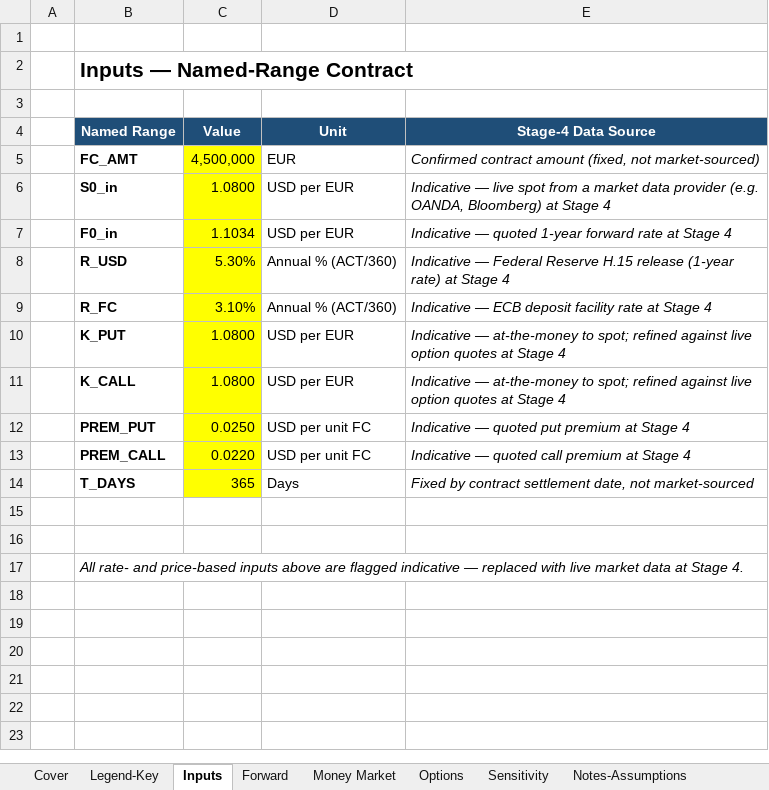
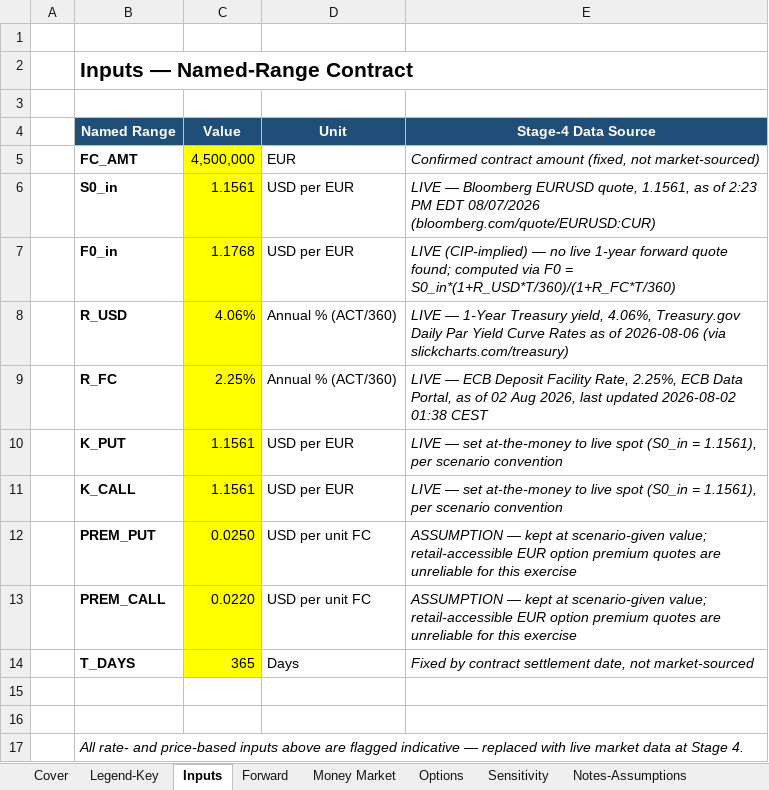
Before and after one commit to Ckaetsu/Chase-Kaetsu, an Excel workbook: models/builds/2026-08-08-Kaetsu-eur-receivable-model.xlsx, sheet Inputs, drawn as a sheet; values as stored, in another font and other column widths than the file's, no borders; the diff names each change by its address in the sheet, - before the commit and + after, or states it on an @@ line.

Commit message:
Populate workbook with live market data (Stage 4)

```diff
--- a/models/builds/2026-08-08-Kaetsu-eur-receivable-model.xlsx (sheet Inputs)
+++ b/models/builds/2026-08-08-Kaetsu-eur-receivable-model.xlsx (sheet Inputs)
-C6 (Value): 1.0800
+C6 (Value): 1.1561
-E6 (Stage-4 Data Source): Indicative — live spot from a market data provider (e.g. OANDA, Bloomberg) at Stage 4
+E6 (Stage-4 Data Source): LIVE — Bloomberg EURUSD quote, 1.1561, as of 2:23 PM EDT 08/07/2026 (bloomberg.com/quote/EURUSD:CUR)
-C7 (Value): 1.1034
+C7 (Value): 1.1768
-E7 (Stage-4 Data Source): Indicative — quoted 1-year forward rate at Stage 4
+E7 (Stage-4 Data Source): LIVE (CIP-implied) — no live 1-year forward quote found; computed via F0 = S0_in*(1+R_USD*T/360)/(1+R_FC*T/360)
-C8 (Value): 5.30%
+C8 (Value): 4.06%
-E8 (Stage-4 Data Source): Indicative — Federal Reserve H.15 release (1-year rate) at Stage 4
+E8 (Stage-4 Data Source): LIVE — 1-Year Treasury yield, 4.06%, Treasury.gov Daily Par Yield Curve Rates as of 2026-08-06 (via slickcharts.com/treasury)
-C9 (Value): 3.10%
+C9 (Value): 2.25%
-E9 (Stage-4 Data Source): Indicative — ECB deposit facility rate at Stage 4
+E9 (Stage-4 Data Source): LIVE — ECB Deposit Facility Rate, 2.25%, ECB Data Portal, as of 02 Aug 2026, last updated 2026-08-02 01:38 CEST
-C10:C11 (Value): 1.0800
+C10:C11 (Value): 1.1561
-E10:E11 (Stage-4 Data Source): Indicative — at-the-money to spot; refined against live option quotes at Stage 4
+E10:E11 (Stage-4 Data Source): LIVE — set at-the-money to live spot (S0_in = 1.1561), per scenario convention
-E12 (Stage-4 Data Source): Indicative — quoted put premium at Stage 4
+E12 (Stage-4 Data Source): ASSUMPTION — kept at scenario-given value; retail-accessible EUR option premium quotes are unreliable for this exercise
-E13 (Stage-4 Data Source): Indicative — quoted call premium at Stage 4
+E13 (Stage-4 Data Source): ASSUMPTION — kept at scenario-given value; retail-accessible EUR option premium quotes are unreliable for this exercise
```
Also changed, not shown: sheet Options, sheet Sensitivity, sheet Money Market, sheet Forward, charts or pictures.
